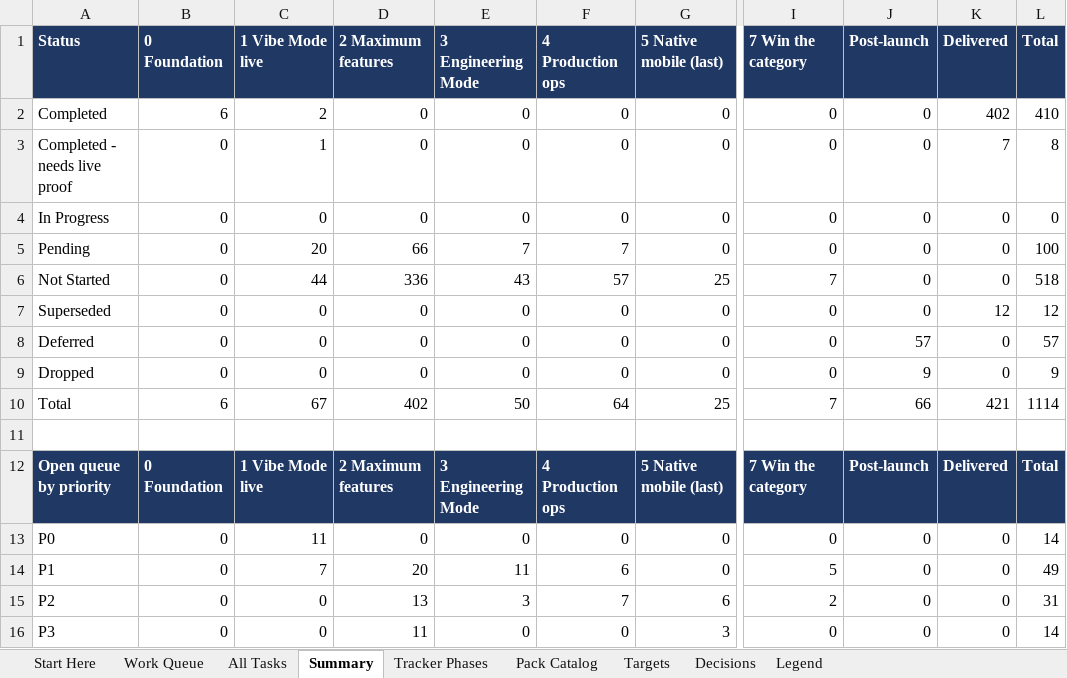
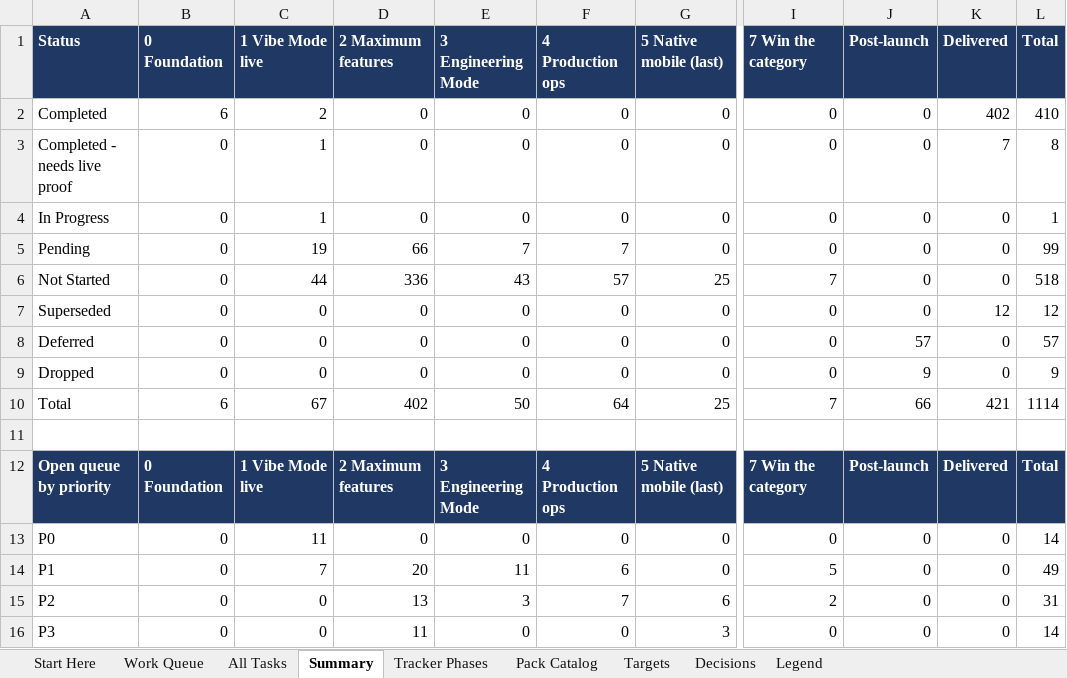
Before and after one commit to sanjeetji/OmniStackAi, an Excel workbook: R_&_D/Platform_Completion/OmniStackAI_Master_Tasks.xlsx, sheet Summary, drawn as a sheet; only a part is shown, gaps mark what is left out; values as stored, in another font and other column widths than the file's, no borders; the diff names each change by its address in the sheet, - before the commit and + after, or states it on an @@ line.

```diff
--- a/R_&_D/Platform_Completion/OmniStackAI_Master_Tasks.xlsx (sheet Summary)
+++ b/R_&_D/Platform_Completion/OmniStackAI_Master_Tasks.xlsx (sheet Summary)
-C4 (1 Vibe Mode live): 0
+C4 (1 Vibe Mode live): 1
-L4 (Total): 0
+L4 (Total): 1
-C5 (1 Vibe Mode live): 20
+C5 (1 Vibe Mode live): 19
-L5 (Total): 100
+L5 (Total): 99
```
Also changed, not shown: sheet Work Queue, sheet All Tasks, 2 other files.
